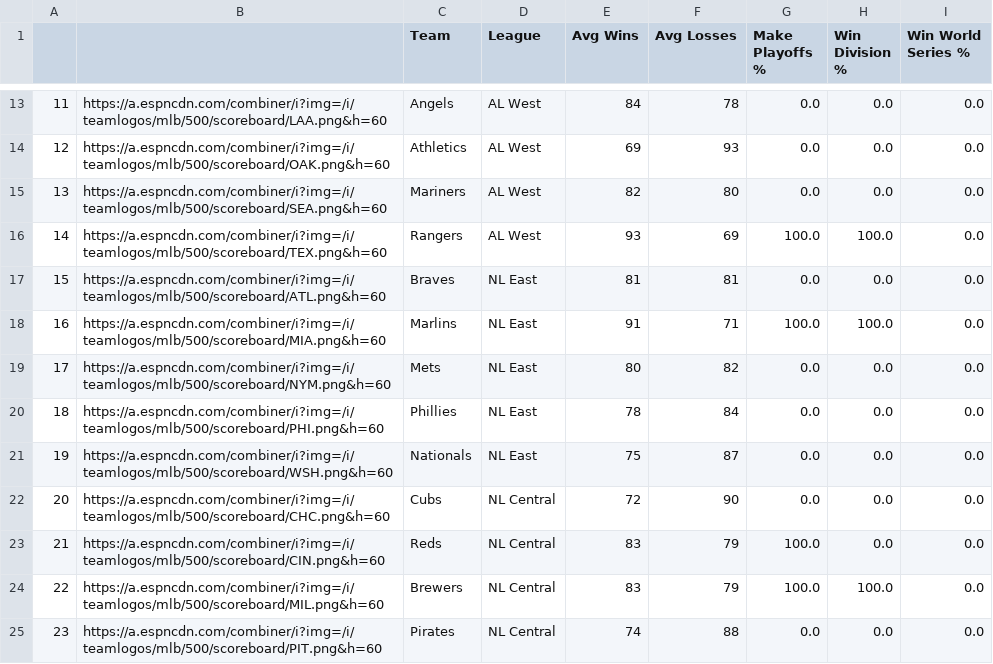
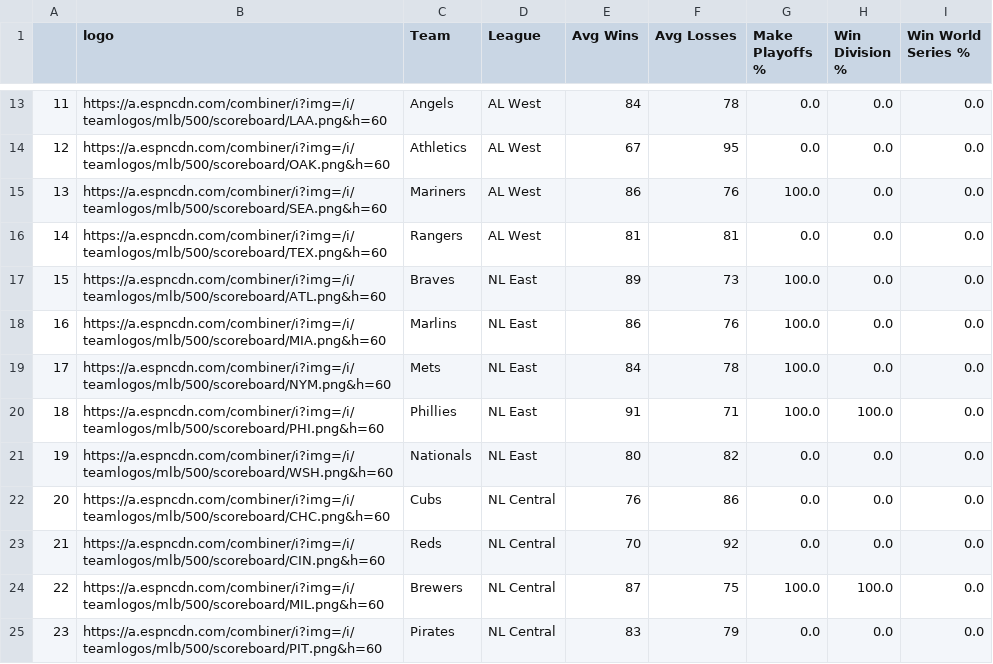
Before and after one commit to rishigundakaram/baseball-MCS, a CSV file: data/final/probabilities.csv, drawn as a sheet; only a part is shown, gaps mark what is left out; the diff covers the shown part only.

```diff
--- a/data/final/probabilities.csv
+++ b/data/final/probabilities.csv
@@ -1 +1 @@
-,,Team,League,Avg Wins,Avg Losses,Make Playoffs %,Win Division %,Win World Series %
+,logo,Team,League,Avg Wins,Avg Losses,Make Playoffs %,Win Division %,Win World Series %
@@ -13,13 +13,13 @@
 11,https://a.espncdn.com/combiner/i?img=/i/teamlogos/mlb/500/scoreboard/LAA.png&h=60,Angels,AL West,84,78,0.0,0.0,0.0
-12,https://a.espncdn.com/combiner/i?img=/i/teamlogos/mlb/500/scoreboard/OAK.png&h=60,Athletics,AL West,69,93,0.0,0.0,0.0
-13,https://a.espncdn.com/combiner/i?img=/i/teamlogos/mlb/500/scoreboard/SEA.png&h=60,Mariners,AL West,82,80,0.0,0.0,0.0
-14,https://a.espncdn.com/combiner/i?img=/i/teamlogos/mlb/500/scoreboard/TEX.png&h=60,Rangers,AL West,93,69,100.0,100.0,0.0
-15,https://a.espncdn.com/combiner/i?img=/i/teamlogos/mlb/500/scoreboard/ATL.png&h=60,Braves,NL East,81,81,0.0,0.0,0.0
-16,https://a.espncdn.com/combiner/i?img=/i/teamlogos/mlb/500/scoreboard/MIA.png&h=60,Marlins,NL East,91,71,100.0,100.0,0.0
-17,https://a.espncdn.com/combiner/i?img=/i/teamlogos/mlb/500/scoreboard/NYM.png&h=60,Mets,NL East,80,82,0.0,0.0,0.0
-18,https://a.espncdn.com/combiner/i?img=/i/teamlogos/mlb/500/scoreboard/PHI.png&h=60,Phillies,NL East,78,84,0.0,0.0,0.0
-19,https://a.espncdn.com/combiner/i?img=/i/teamlogos/mlb/500/scoreboard/WSH.png&h=60,Nationals,NL East,75,87,0.0,0.0,0.0
-20,https://a.espncdn.com/combiner/i?img=/i/teamlogos/mlb/500/scoreboard/CHC.png&h=60,Cubs,NL Central,72,90,0.0,0.0,0.0
-21,https://a.espncdn.com/combiner/i?img=/i/teamlogos/mlb/500/scoreboard/CIN.png&h=60,Reds,NL Central,83,79,100.0,0.0,0.0
-22,https://a.espncdn.com/combiner/i?img=/i/teamlogos/mlb/500/scoreboard/MIL.png&h=60,Brewers,NL Central,83,79,100.0,100.0,0.0
-23,https://a.espncdn.com/combiner/i?img=/i/teamlogos/mlb/500/scoreboard/PIT.png&h=60,Pirates,NL Central,74,88,0.0,0.0,0.0
+12,https://a.espncdn.com/combiner/i?img=/i/teamlogos/mlb/500/scoreboard/OAK.png&h=60,Athletics,AL West,67,95,0.0,0.0,0.0
+13,https://a.espncdn.com/combiner/i?img=/i/teamlogos/mlb/500/scoreboard/SEA.png&h=60,Mariners,AL West,86,76,100.0,0.0,0.0
+14,https://a.espncdn.com/combiner/i?img=/i/teamlogos/mlb/500/scoreboard/TEX.png&h=60,Rangers,AL West,81,81,0.0,0.0,0.0
+15,https://a.espncdn.com/combiner/i?img=/i/teamlogos/mlb/500/scoreboard/ATL.png&h=60,Braves,NL East,89,73,100.0,0.0,0.0
+16,https://a.espncdn.com/combiner/i?img=/i/teamlogos/mlb/500/scoreboard/MIA.png&h=60,Marlins,NL East,86,76,100.0,0.0,0.0
+17,https://a.espncdn.com/combiner/i?img=/i/teamlogos/mlb/500/scoreboard/NYM.png&h=60,Mets,NL East,84,78,100.0,0.0,0.0
+18,https://a.espncdn.com/combiner/i?img=/i/teamlogos/mlb/500/scoreboard/PHI.png&h=60,Phillies,NL East,91,71,100.0,100.0,0.0
+19,https://a.espncdn.com/combiner/i?img=/i/teamlogos/mlb/500/scoreboard/WSH.png&h=60,Nationals,NL East,80,82,0.0,0.0,0.0
+20,https://a.espncdn.com/combiner/i?img=/i/teamlogos/mlb/500/scoreboard/CHC.png&h=60,Cubs,NL Central,76,86,0.0,0.0,0.0
+21,https://a.espncdn.com/combiner/i?img=/i/teamlogos/mlb/500/scoreboard/CIN.png&h=60,Reds,NL Central,70,92,0.0,0.0,0.0
+22,https://a.espncdn.com/combiner/i?img=/i/teamlogos/mlb/500/scoreboard/MIL.png&h=60,Brewers,NL Central,87,75,100.0,100.0,0.0
+23,https://a.espncdn.com/combiner/i?img=/i/teamlogos/mlb/500/scoreboard/PIT.png&h=60,Pirates,NL Central,83,79,0.0,0.0,0.0
```
Also changed, not shown: 51 edited cells elsewhere in this file.
